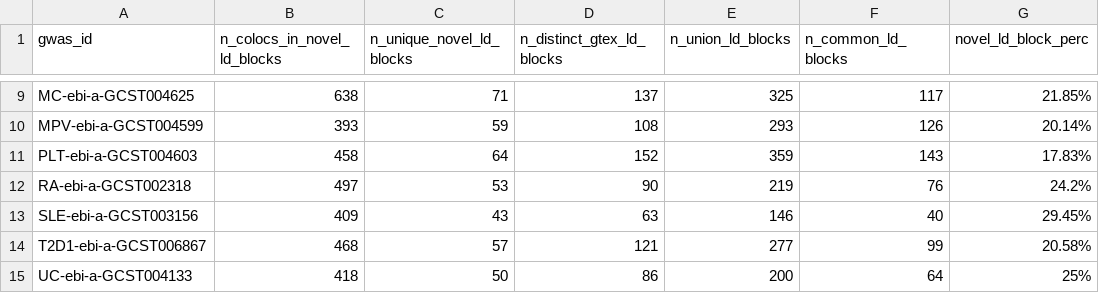
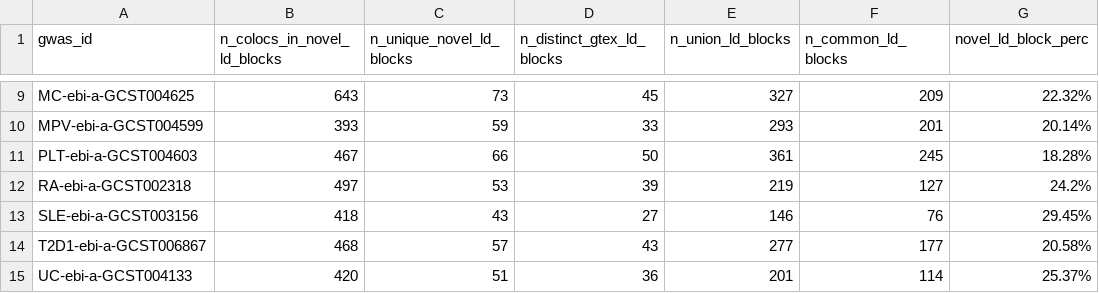
Before and after one commit to eQTL-Catalogue/eQTL-Catalogue-resources, a TSV file: manuscript/figures/novel_coloc_plots/novel_ld_blocks_counts.tsv, drawn as a sheet; only a part is shown, gaps mark what is left out; the diff covers the shown part only; the diff names each change by its address in the sheet, - before the commit and + after, or states it on an @@ line.

```diff
--- a/manuscript/figures/novel_coloc_plots/novel_ld_blocks_counts.tsv
+++ b/manuscript/figures/novel_coloc_plots/novel_ld_blocks_counts.tsv
-B9 (n_colocs_in_novel_ld_blocks): 638
+B9 (n_colocs_in_novel_ld_blocks): 643
-C9 (n_unique_novel_ld_blocks): 71
+C9 (n_unique_novel_ld_blocks): 73
-D9 (n_distinct_gtex_ld_blocks): 137
+D9 (n_distinct_gtex_ld_blocks): 45
-E9 (n_union_ld_blocks): 325
+E9 (n_union_ld_blocks): 327
-F9 (n_common_ld_blocks): 117
+F9 (n_common_ld_blocks): 209
-G9 (novel_ld_block_perc): 21.85%
+G9 (novel_ld_block_perc): 22.32%
-D10 (n_distinct_gtex_ld_blocks): 108
+D10 (n_distinct_gtex_ld_blocks): 33
-F10 (n_common_ld_blocks): 126
+F10 (n_common_ld_blocks): 201
-B11 (n_colocs_in_novel_ld_blocks): 458
+B11 (n_colocs_in_novel_ld_blocks): 467
-C11 (n_unique_novel_ld_blocks): 64
+C11 (n_unique_novel_ld_blocks): 66
-D11 (n_distinct_gtex_ld_blocks): 152
+D11 (n_distinct_gtex_ld_blocks): 50
-E11 (n_union_ld_blocks): 359
+E11 (n_union_ld_blocks): 361
-F11 (n_common_ld_blocks): 143
+F11 (n_common_ld_blocks): 245
-G11 (novel_ld_block_perc): 17.83%
+G11 (novel_ld_block_perc): 18.28%
-D12 (n_distinct_gtex_ld_blocks): 90
+D12 (n_distinct_gtex_ld_blocks): 39
-F12 (n_common_ld_blocks): 76
+F12 (n_common_ld_blocks): 127
-B13 (n_colocs_in_novel_ld_blocks): 409
+B13 (n_colocs_in_novel_ld_blocks): 418
-D13 (n_distinct_gtex_ld_blocks): 63
+D13 (n_distinct_gtex_ld_blocks): 27
-F13 (n_common_ld_blocks): 40
+F13 (n_common_ld_blocks): 76
-D14 (n_distinct_gtex_ld_blocks): 121
+D14 (n_distinct_gtex_ld_blocks): 43
-F14 (n_common_ld_blocks): 99
+F14 (n_common_ld_blocks): 177
-B15 (n_colocs_in_novel_ld_blocks): 418
+B15 (n_colocs_in_novel_ld_blocks): 420
-C15 (n_unique_novel_ld_blocks): 50
+C15 (n_unique_novel_ld_blocks): 51
-D15 (n_distinct_gtex_ld_blocks): 86
+D15 (n_distinct_gtex_ld_blocks): 36
-E15 (n_union_ld_blocks): 200
+E15 (n_union_ld_blocks): 201
-F15 (n_common_ld_blocks): 64
+F15 (n_common_ld_blocks): 114
-G15 (novel_ld_block_perc): 25%
+G15 (novel_ld_block_perc): 25.37%
```
Also changed, not shown: 28 edited cells elsewhere in this file, manuscript/figures/novel_coloc_plots/novel_ld_blocks_classified.tsv, 31 other files.
